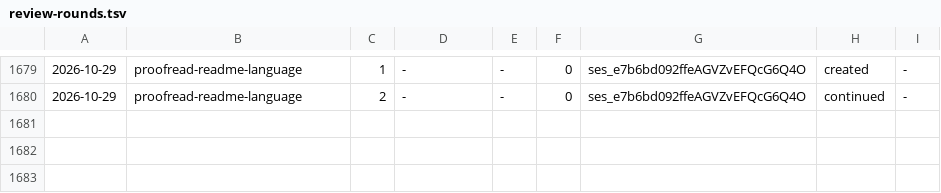
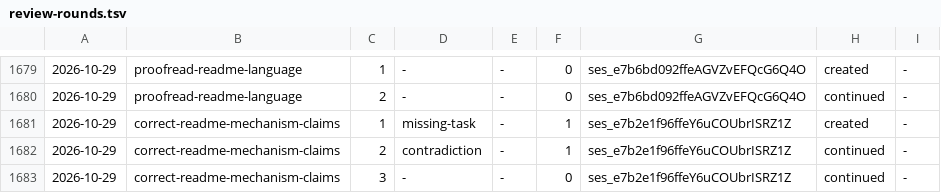
Before and after one commit to aanbrn/axon-showcase, a TSV file: docs/review-rounds.tsv, drawn as a sheet; only a part is shown, gaps mark what is left out; the diff names each change by its address in the sheet, - before the commit and + after, or states it on an @@ line.

Commit message:
Correct three README mechanism claims (#738)
The published images belong to five repositories and each repository publishes a linux/amd64 image; a baseline reference recorded for another target falls back to the absolute thresholds; and a baseline run that measured no request figures fails and leaves the reference unchanged even when a refresh is intended.

Also appends a late record to the previous unit's process-defect file: a PR body that carried a hand-counted figure.

```diff
--- a/docs/review-rounds.tsv
+++ b/docs/review-rounds.tsv
+row 1681: 2026-10-29 | correct-readme-mechanism-claims | 1 | missing-task | - | 1 | ses_e7b2e1f96ffeY6uCOUbrISRZ1Z | created | -
+row 1682: 2026-10-29 | correct-readme-mechanism-claims | 2 | contradiction | - | 1 | ses_e7b2e1f96ffeY6uCOUbrISRZ1Z | continued | -
+row 1683: 2026-10-29 | correct-readme-mechanism-claims | 3 | - | - | 0 | ses_e7b2e1f96ffeY6uCOUbrISRZ1Z | continued | -
```
Also changed, not shown: 3 other files.
